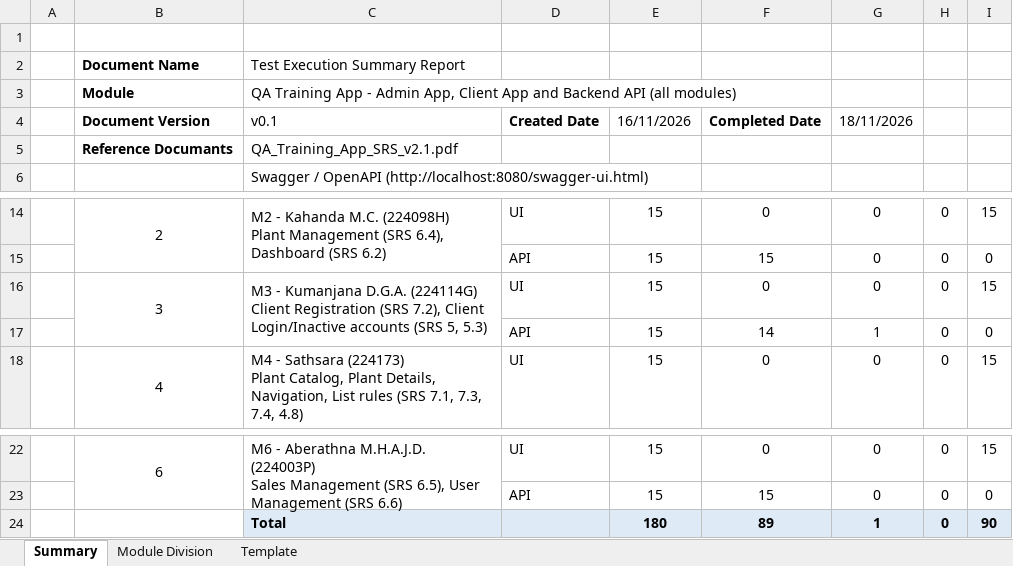
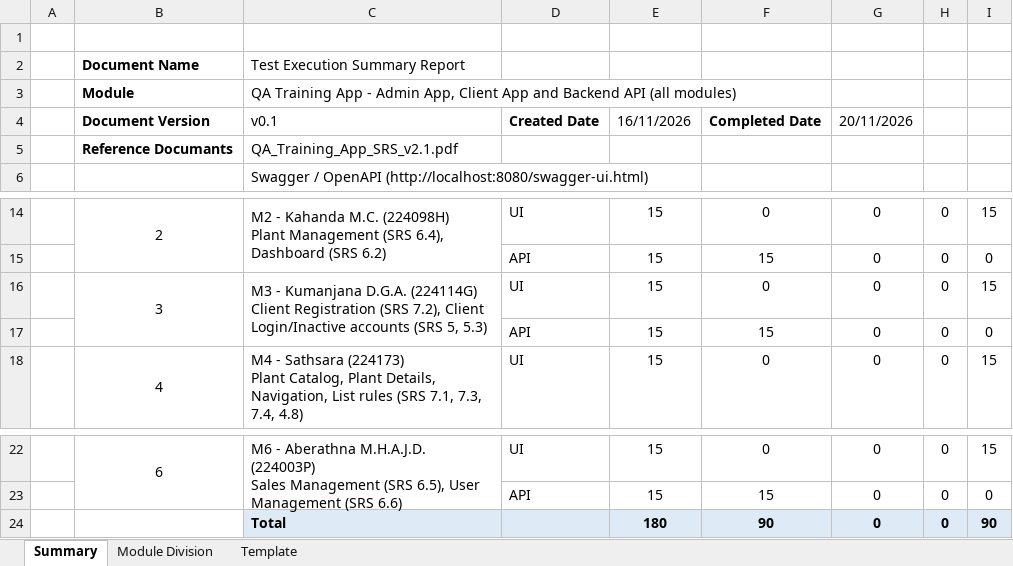
Before and after one commit to Kumanjanadga/IS4600_Group_Assignment, an Excel workbook: TestCaseDocument_GroupXX_v0.1.xlsx, sheet Summary, drawn as a sheet; only a part is shown, gaps mark what is left out; values as stored, in another font and other column widths than the file's, no borders; the diff names each change by its address in the sheet, - before the commit and + after, or states it on an @@ line.

```diff
--- a/TestCaseDocument_GroupXX_v0.1.xlsx (sheet Summary)
+++ b/TestCaseDocument_GroupXX_v0.1.xlsx (sheet Summary)
-G4: 18/11/2026
+G4: 20/11/2026
-F17: 14
+F17: 15
-G17: 1
+G17: 0
-F24: 89
+F24: 90
-G24: 1
+G24: 0
```
Also changed, not shown: sheet Template, 5 other files.
